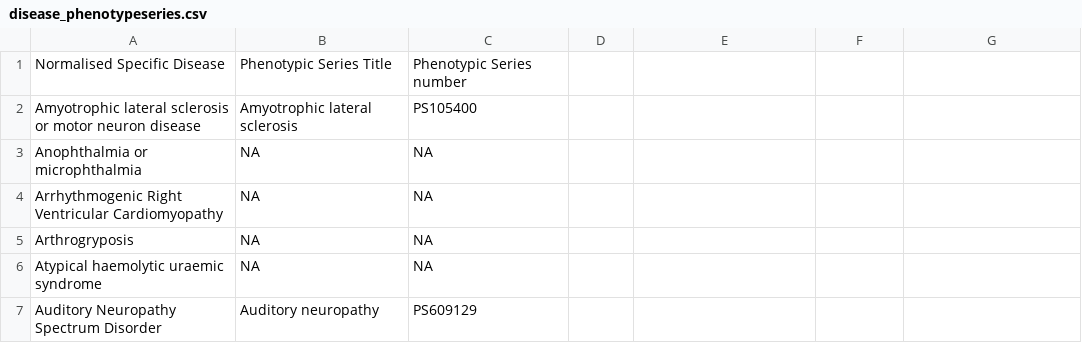
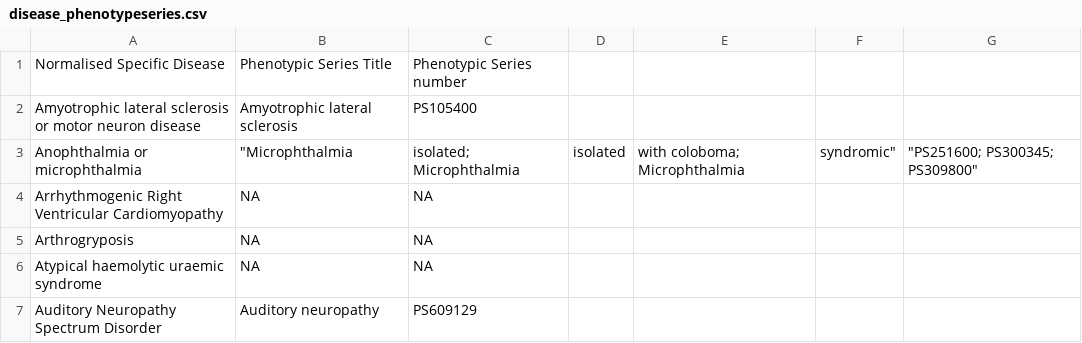
Before and after one commit to Rini-Veeravalli/phers, a CSV file: data/disease_phenotypeseries.csv, drawn as a sheet; only a part is shown.

Commit message:
update disease_ps

```diff
--- a/data/disease_phenotypeseries.csv
+++ b/data/disease_phenotypeseries.csv
@@ -2,3 +2,3 @@ Normalised Specific Disease,	Phenotypic Series Title,	Phenotypic Series number
 Amyotrophic lateral sclerosis or motor neuron disease,	Amyotrophic lateral sclerosis,	PS105400
-Anophthalmia or microphthalmia,	NA,	NA
+Anophthalmia or microphthalmia,	"Microphthalmia, isolated; Microphthalmia, isolated, with coloboma; Microphthalmia, syndromic", 	"PS251600; PS300345; PS309800"
 Arrhythmogenic Right Ventricular Cardiomyopathy,	NA,	NA
```
